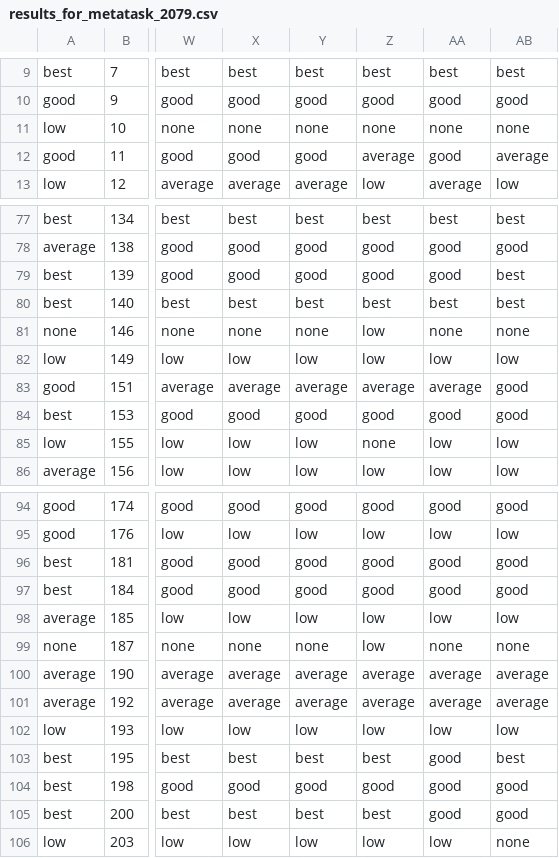
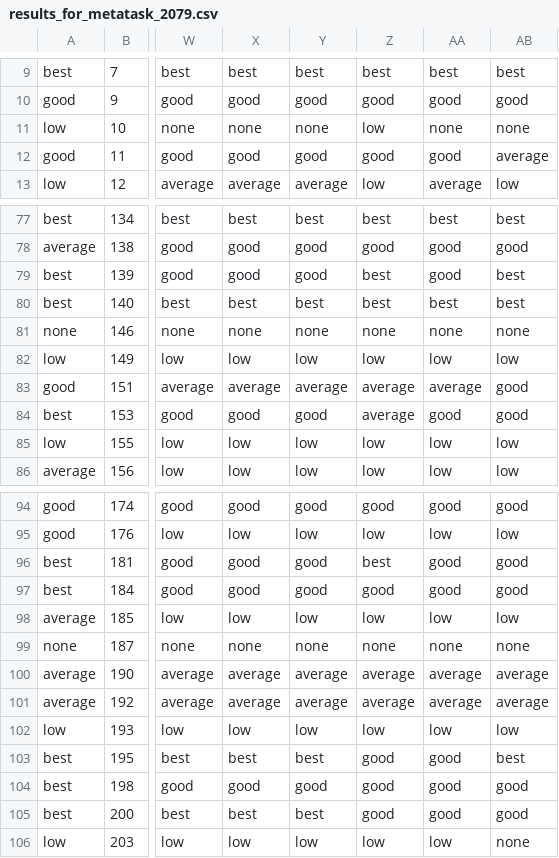
Before and after one commit to ISG-Siegen/assembled, a CSV file: results/benchmark_output/results_for_metatask_2079.csv, drawn as a sheet; only a part is shown, gaps mark what is left out; the diff covers the shown part only; the diff names each change by its address in the sheet, - before the commit and + after, or states it on an @@ line.

```diff
--- a/results/benchmark_output/results_for_metatask_2079.csv
+++ b/results/benchmark_output/results_for_metatask_2079.csv
-Z11: none
+Z11: low
-Z12: average
+Z12: good
-Z79: good
+Z79: best
-Z81: low
+Z81: none
-Z84: good
+Z84: average
-Z85: none
+Z85: low
-Z96: good
+Z96: best
-Z99: low
+Z99: none
-Z103: best
+Z103: good
-Z105: best
+Z105: good
```
Also changed, not shown: 36 edited cells elsewhere in this file, results/benchmark_output/results_for_metatask_146817.csv, results/benchmark_output/results_for_metatask_31.csv, 26 other files.
